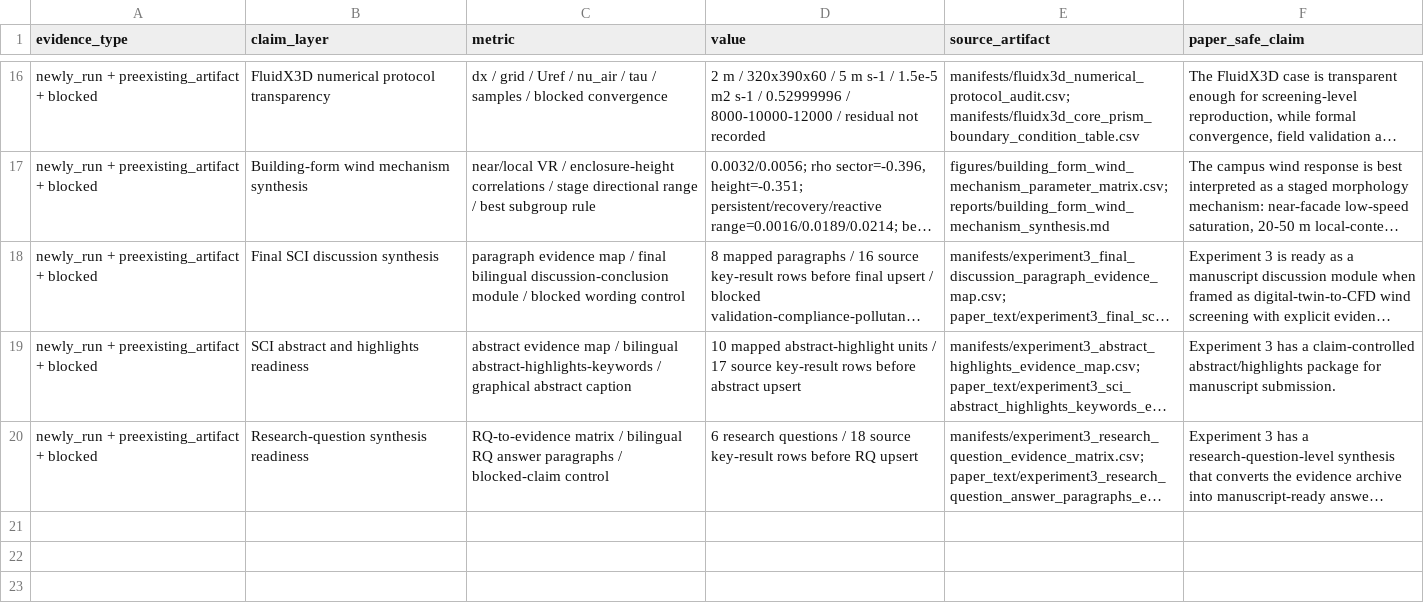
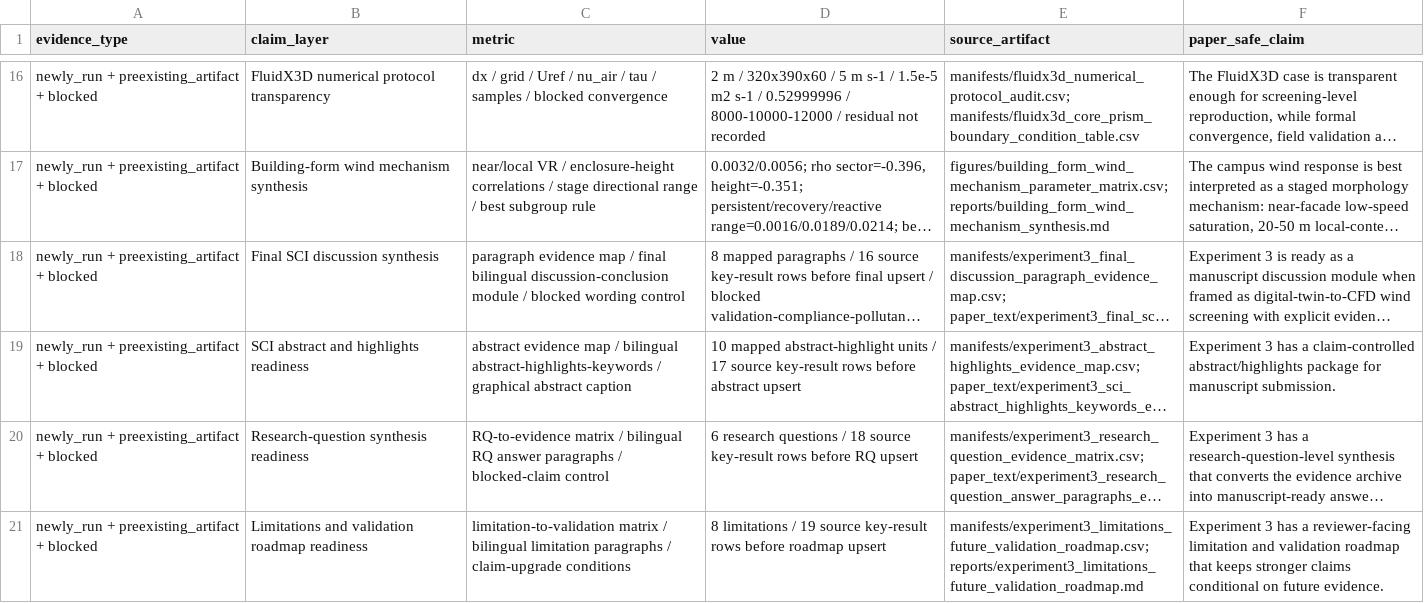
Before and after one commit to ShiyuMiao/citylbm, a CSV file: releases/v0.2.0/package/validation_experiments/Experiment3_TUM2TWIN_DigitalTwin_DesignApplication/figures/final_integrated_key_result_matrix.csv, drawn as a sheet; only a part is shown, gaps mark what is left out; long unchanged cells end in …; the diff names each change by its address in the sheet, - before the commit and + after, or states it on an @@ line.

```diff
--- a/releases/v0.2.0/package/validation_experiments/Experiment3_TUM2TWIN_DigitalTwin_DesignApplication/figures/final_integrated_key_result_matrix.csv
+++ b/releases/v0.2.0/package/validation_experiments/Experiment3_TUM2TWIN_DigitalTwin_DesignApplication/figures/final_integrated_key_result_matrix.csv
+row 21: newly_run + preexisting_artifact + blocked | Limitations and validation roadmap readiness | limitation-to-validation matrix / bilingual limitation paragraphs / claim-upgrade conditions | 8 limitations / 19 source key-result rows before roadmap upsert | manifests/experiment3_limitations_future_validation_roadmap.csv; reports/experiment3_limitations_future_validation_roadmap.md | Experiment 3 has a reviewer-facing limitation and validation roadmap that keeps stronger claims conditional on future evidence.
```
Also changed, not shown: academic-paper-writer/paper-drafts/experiment3_claim_verification.csv, releases/v0.2.0/package/validation_experiments/Experiment3_TUM2TWIN_DigitalTwin_DesignApplication/manifests/evidence_inventory.csv, 18 other files.
